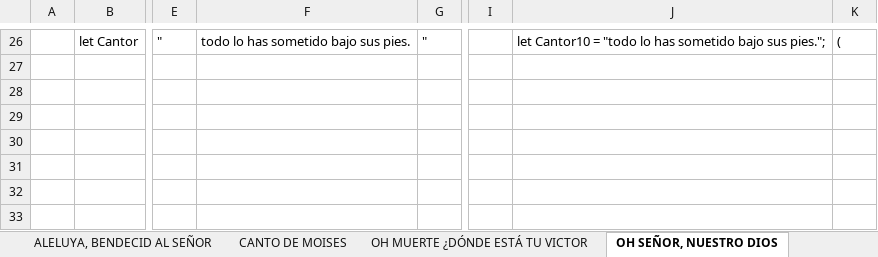
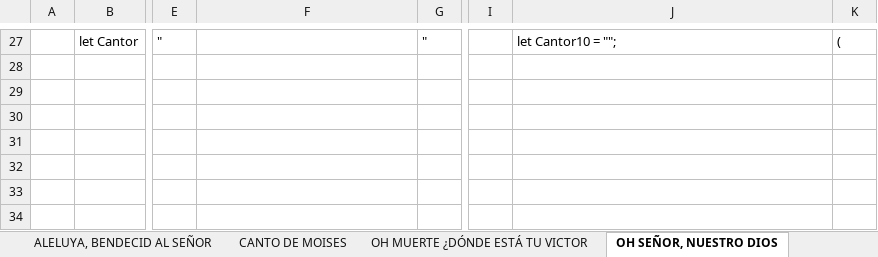
Before and after one commit to dbaezh78/cantos, an Excel workbook: src/doc/codificador.xlsx, sheet OH SEÑOR, NUESTRO DIOS, drawn as a sheet; only a part is shown, gaps mark what is left out; values as stored, in another font and other column widths than the file's, no borders; addresses are those after the commit; the diff covers the shown part only; the diff names each change by its address in the sheet, - before the commit and + after, or states it on an @@ line.

```diff
--- a/src/doc/codificador.xlsx (sheet OH SEÑOR, NUESTRO DIOS)
+++ b/src/doc/codificador.xlsx (sheet OH SEÑOR, NUESTRO DIOS)
-F27: todo lo has sometido bajo sus pies.
+F27: (empty)
-J27: let Cantor10 = "todo lo has sometido bajo sus pies.";
+J27: let Cantor10 = "";
```
Also changed, not shown: 1 added row and 30 edited cells elsewhere in this sheet, formulas that keep their value, 3 other files.
